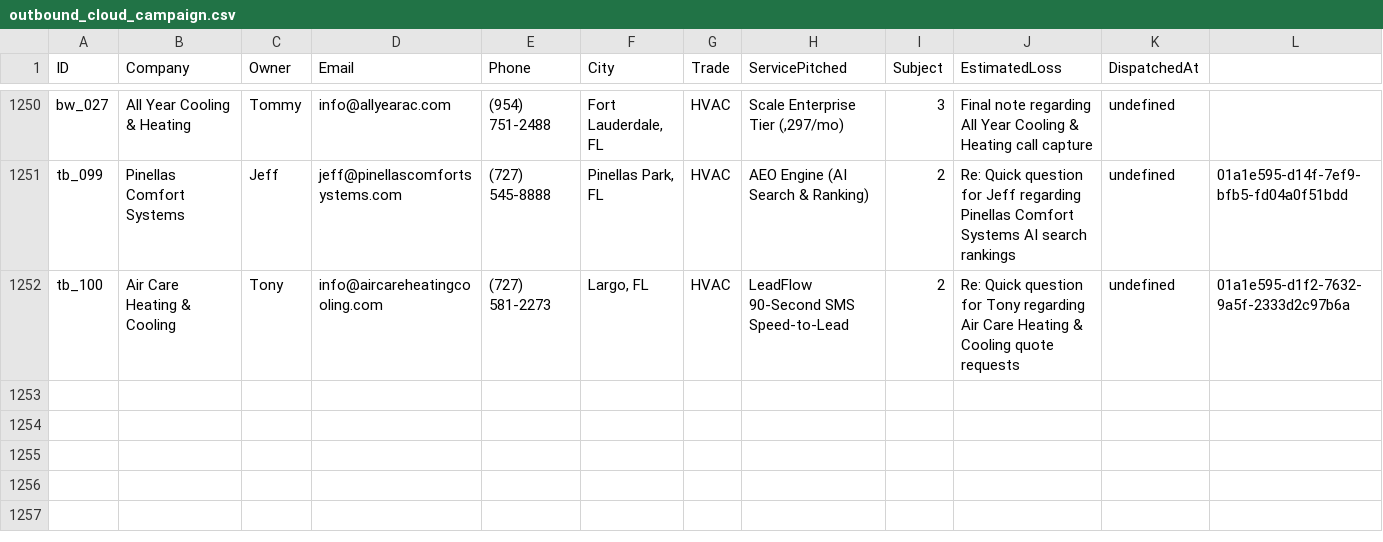
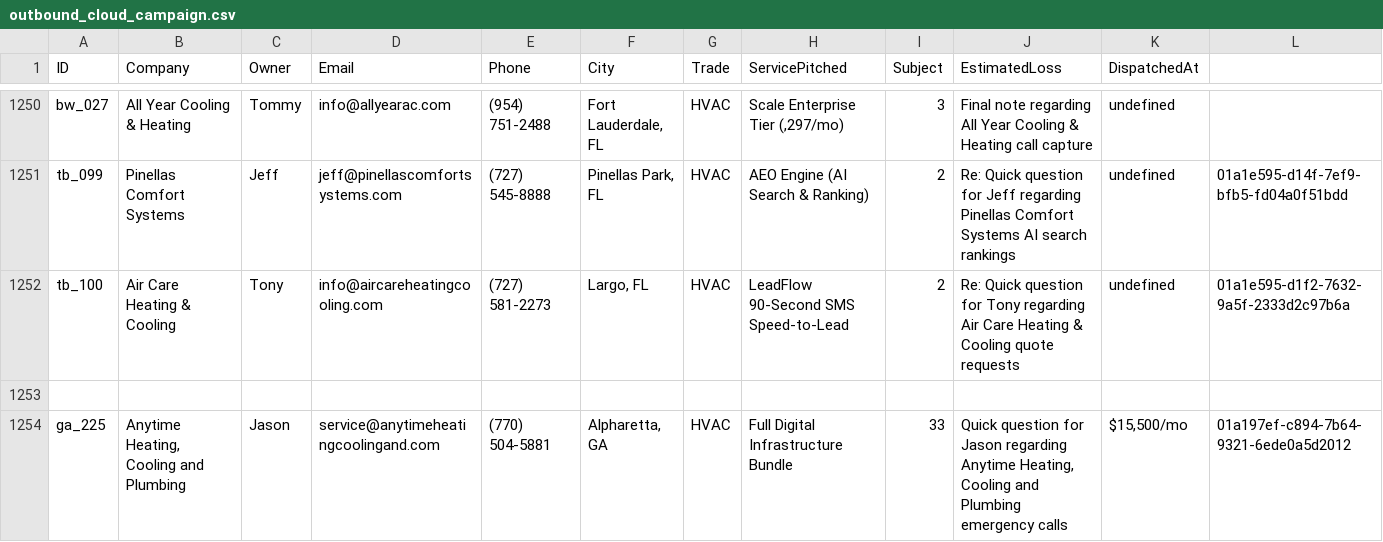
Before and after one commit to hluke2057-hub/Vantorxsolutions, a CSV file: data/outbound_cloud_campaign.csv, drawn as a sheet; only a part is shown, gaps mark what is left out; rows hold the shown columns only; the diff names each change by its address in the sheet, - before the commit and + after, or states it on an @@ line.

Commit message:
fix(leads): update Anytime Heating to verified 33 employees from ZoomInfo directory with source citations

```diff
--- a/data/outbound_cloud_campaign.csv
+++ b/data/outbound_cloud_campaign.csv
+row 1253: (empty)
+row 1254: ga_225 | Anytime Heating, Cooling and Plumbing | Jason | service@anytimeheatingcoolingand.com | (770) 504-5881 | Alpharetta, GA | HVAC | Full Digital Infrastructure Bundle | 33 | Quick question for Jason regarding Anytime Heating, Cooling and Plumbing emergency calls | $15,500/mo | 01a197ef-c894-7b64-9321-6ede0a5d2012
```
Also changed, not shown: 4 other files.
